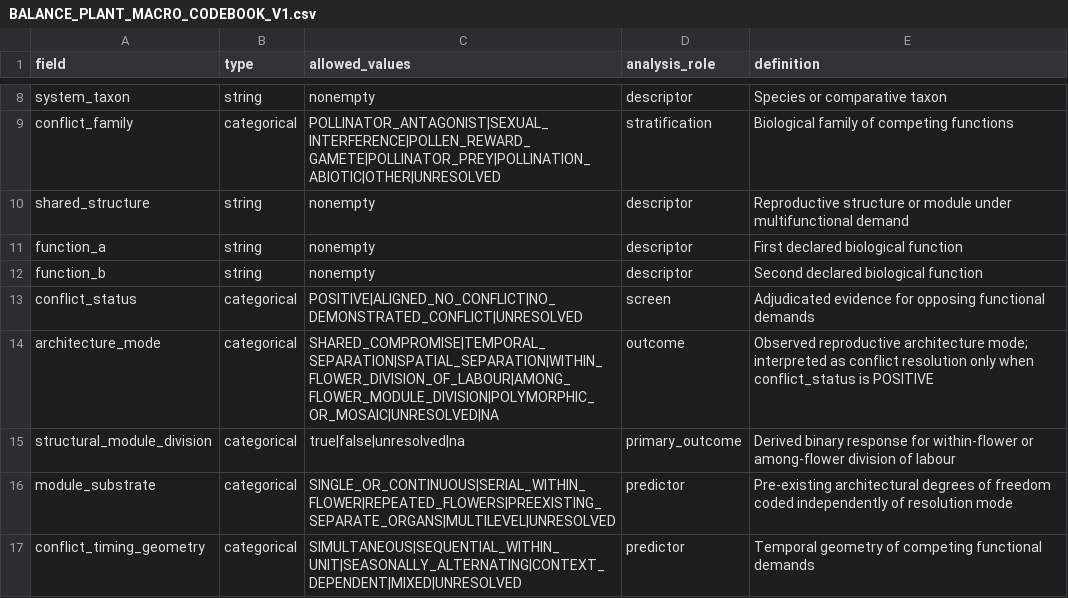
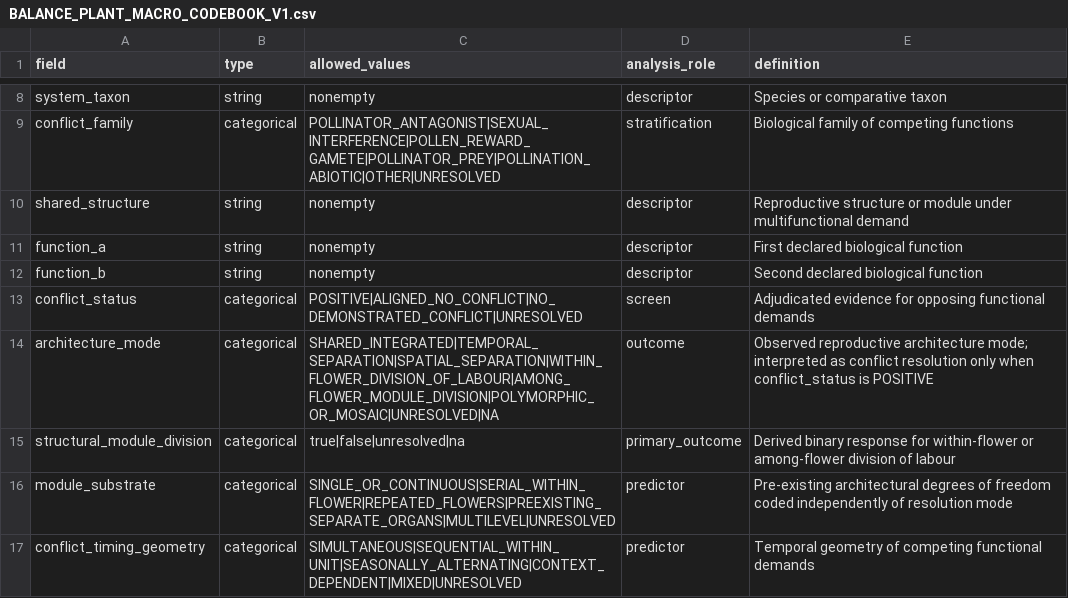
Before and after one commit to zuizui0223/balance, a CSV file: data/BALANCE_PLANT_MACRO_CODEBOOK_V1.csv, drawn as a sheet; only a part is shown, gaps mark what is left out.

Commit message:
Use neutral shared-integrated plant architecture label

```diff
--- a/data/BALANCE_PLANT_MACRO_CODEBOOK_V1.csv
+++ b/data/BALANCE_PLANT_MACRO_CODEBOOK_V1.csv
@@ -13,3 +13,3 @@ function_b,string,nonempty,descriptor,Second declared biological function
 conflict_status,categorical,POSITIVE|ALIGNED_NO_CONFLICT|NO_DEMONSTRATED_CONFLICT|UNRESOLVED,screen,Adjudicated evidence for opposing functional demands
-architecture_mode,categorical,SHARED_COMPROMISE|TEMPORAL_SEPARATION|SPATIAL_SEPARATION|WITHIN_FLOWER_DIVISION_OF_LABOUR|AMONG_FLOWER_MODULE_DIVISION|POLYMORPHIC_OR_MOSAIC|UNRESOLVED|NA,outcome,Observed reproductive architecture mode; interpreted as conflict resolution only when conflict_status is POSITIVE
+architecture_mode,categorical,SHARED_INTEGRATED|TEMPORAL_SEPARATION|SPATIAL_SEPARATION|WITHIN_FLOWER_DIVISION_OF_LABOUR|AMONG_FLOWER_MODULE_DIVISION|POLYMORPHIC_OR_MOSAIC|UNRESOLVED|NA,outcome,Observed reproductive architecture mode; interpreted as conflict resolution only when conflict_status is POSITIVE
 structural_module_division,categorical,true|false|unresolved|na,primary_outcome,Derived binary response for within-flower or among-flower division of labour
```
